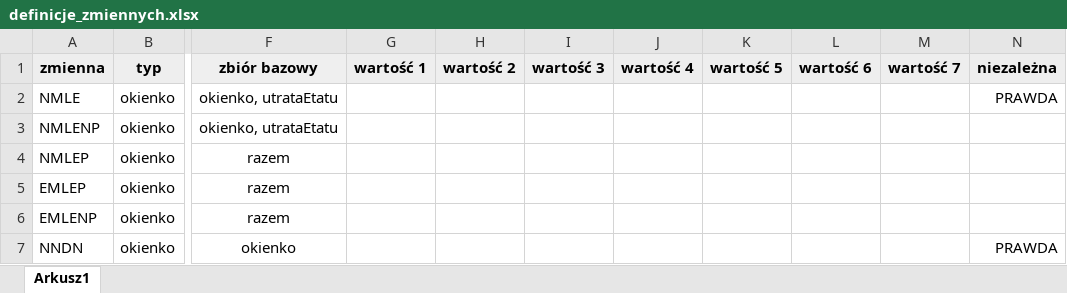
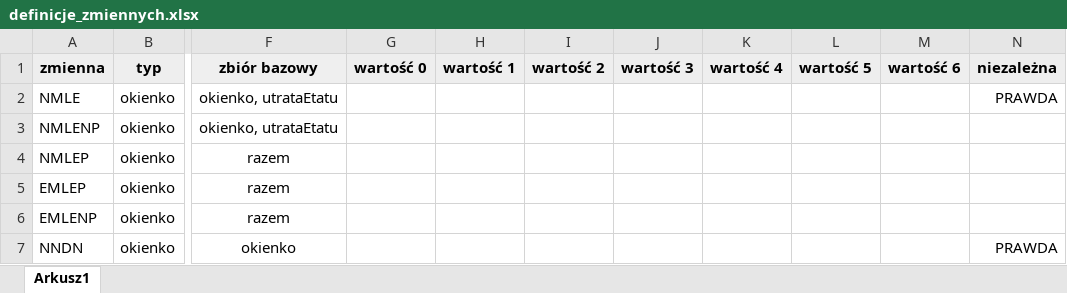
Before and after one commit to zozlak/MLAKdane, an Excel workbook: vignettes/definicje_zmiennych.xlsx, sheet Arkusz1, drawn as a sheet; only a part is shown, gaps mark what is left out; values as stored, in another font and other column widths than the file's, no borders; the diff names each change by its address in the sheet, - before the commit and + after, or states it on an @@ line.

Commit message:
len doprowadzone do zgodności (walki z "koniec" oraz z poprawnym dołączaniem "len" do innych zmiennych okienka czasu)

```diff
--- a/vignettes/definicje_zmiennych.xlsx (sheet Arkusz1)
+++ b/vignettes/definicje_zmiennych.xlsx (sheet Arkusz1)
-G1: wartość 1
+G1: wartość 0
-H1: wartość 2
+H1: wartość 1
-I1: wartość 3
+I1: wartość 2
-J1: wartość 4
+J1: wartość 3
-K1: wartość 5
+K1: wartość 4
-L1: wartość 6
+L1: wartość 5
-M1: wartość 7
+M1: wartość 6
```
Also changed, not shown: 8 other files.
